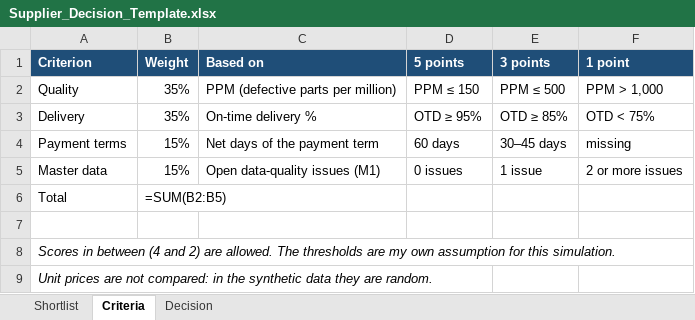
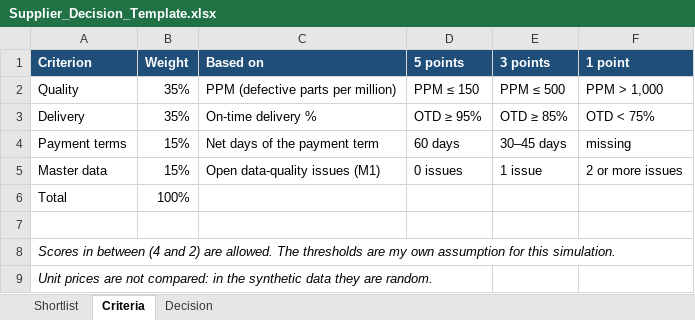
Before and after one commit to nurdanikbals5-collab/supplier-data-health-check, an Excel workbook: excel/Supplier_Decision_Template.xlsx, sheet Criteria, drawn as a sheet; values as stored, in another font and other column widths than the file's, no borders; formulas without a stored value are shown as written; the diff names each change by its address in the sheet, - before the commit and + after, or states it on an @@ line.

```diff
--- a/excel/Supplier_Decision_Template.xlsx (sheet Criteria)
+++ b/excel/Supplier_Decision_Template.xlsx (sheet Criteria)
-B6 (Weight): =SUM(B2:B5)
+B6 (Weight): 100%
```
Also changed, not shown: sheet Shortlist.
